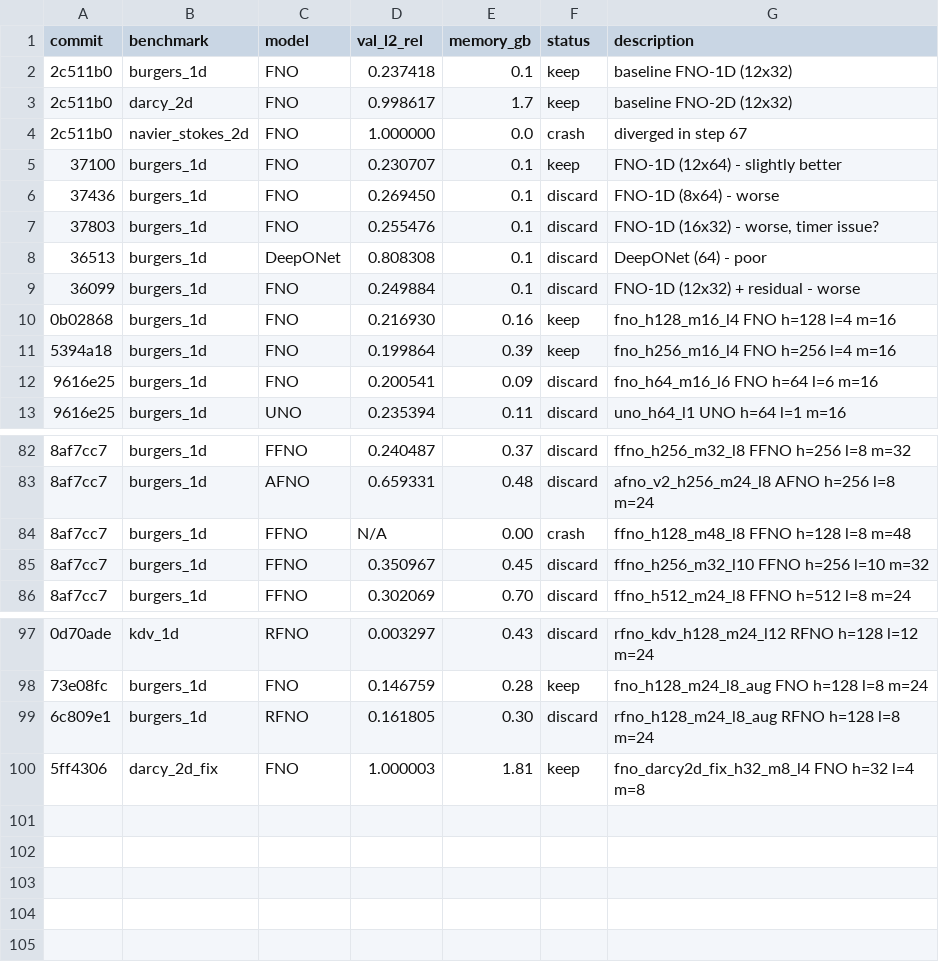
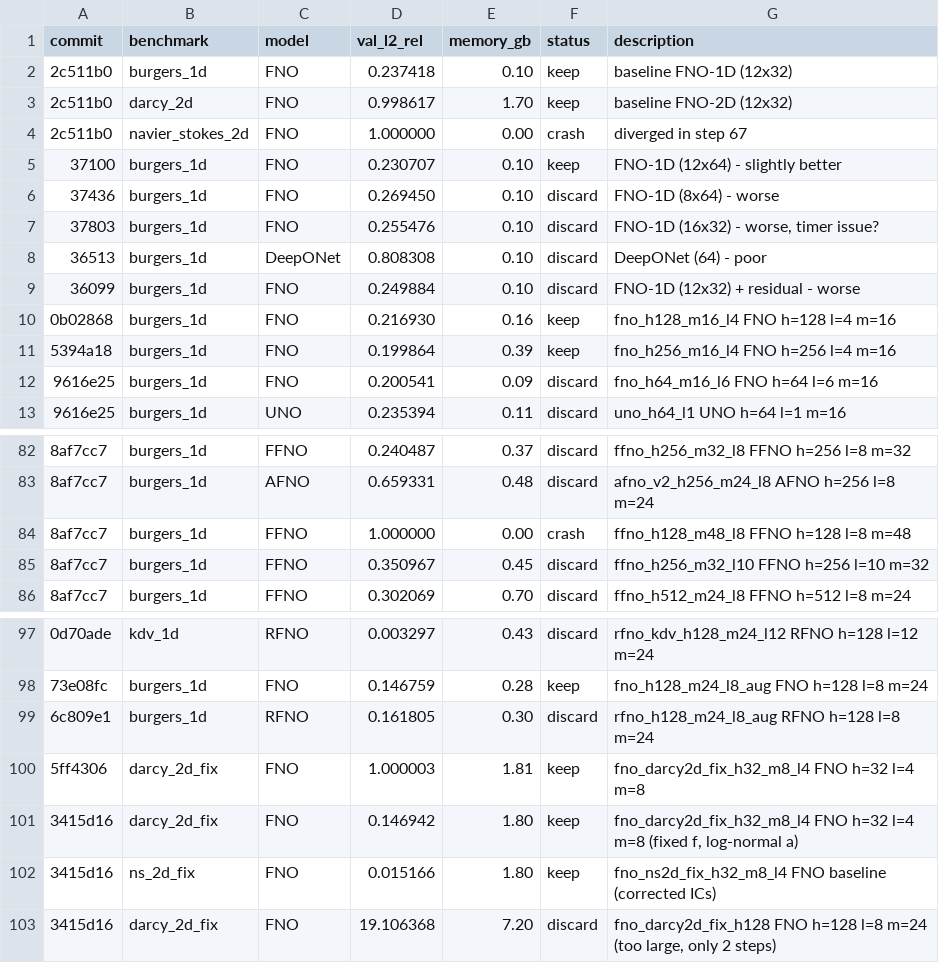
Before and after one commit to moatasim-KT/SciMLx, a TSV file: results.tsv, drawn as a sheet; only a part is shown, gaps mark what is left out; the diff names each change by its address in the sheet, - before the commit and + after, or states it on an @@ line.

Commit message:
Add full research infrastructure: dashboard, automation, new models, and extended benchmarks
- Add Mode B automation: agent_loop, bayesian_hpo, hypothesis, diagnostics, tracker, model_scaffold
- Add FastAPI dashboard (app.py) with React UI (ui/dashboard.html)
- Add new models: GNOT, PINN, S4D; add trainer.py and utils.py
- Add high-fidelity simulation solvers: Euler 1D, Shallow Water, Allen-Cahn, NS ETDRK4
- Update experiments.py, research_plugins.py, paper_registry.py, auto_suggest.py
- Drop deprecated check_data.py and vis.py; update results.json and results.tsv

Co-Authored-By: moatasim-KT <moatasim-KT@users.noreply.github.com>

```diff
--- a/results.tsv
+++ b/results.tsv
-E2 (memory_gb): 0.1
+E2 (memory_gb): 0.10
-E3 (memory_gb): 1.7
+E3 (memory_gb): 1.70
-E4 (memory_gb): 0.0
+E4 (memory_gb): 0.00
-E5:E9 (memory_gb): 0.1
+E5:E9 (memory_gb): 0.10
-D84 (val_l2_rel): N/A
+D84 (val_l2_rel): 1.000000
+row 101: 3415d16 | darcy_2d_fix | FNO | 0.146942 | 1.80 | keep | fno_darcy2d_fix_h32_m8_l4 FNO h=32 l=4 m=8 (fixed f, log-normal a)
+row 102: 3415d16 | ns_2d_fix | FNO | 0.015166 | 1.80 | keep | fno_ns2d_fix_h32_m8_l4 FNO baseline (corrected ICs)
+row 103: 3415d16 | darcy_2d_fix | FNO | 19.106368 | 7.20 | discard | fno_darcy2d_fix_h128 FNO h=128 l=8 m=24 (too large, only 2 steps)
```
Also changed, not shown: 41 other files.
